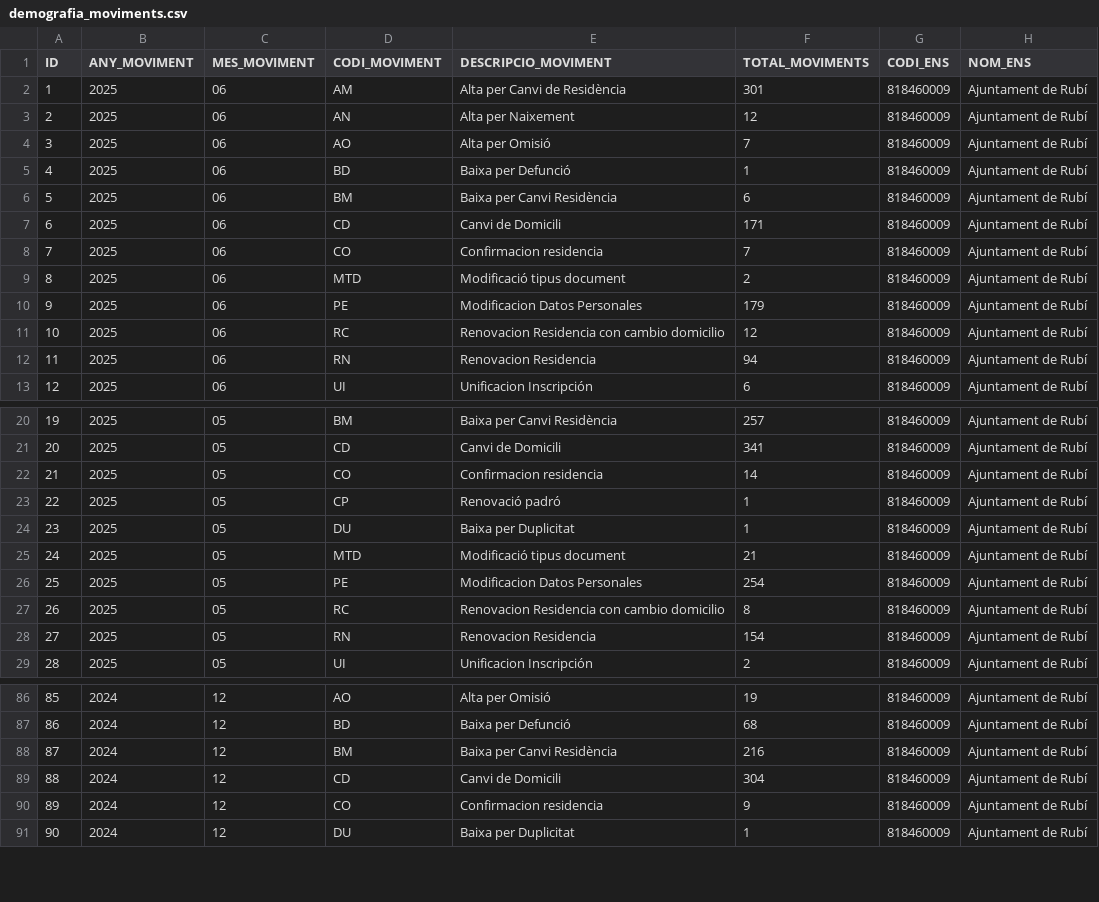
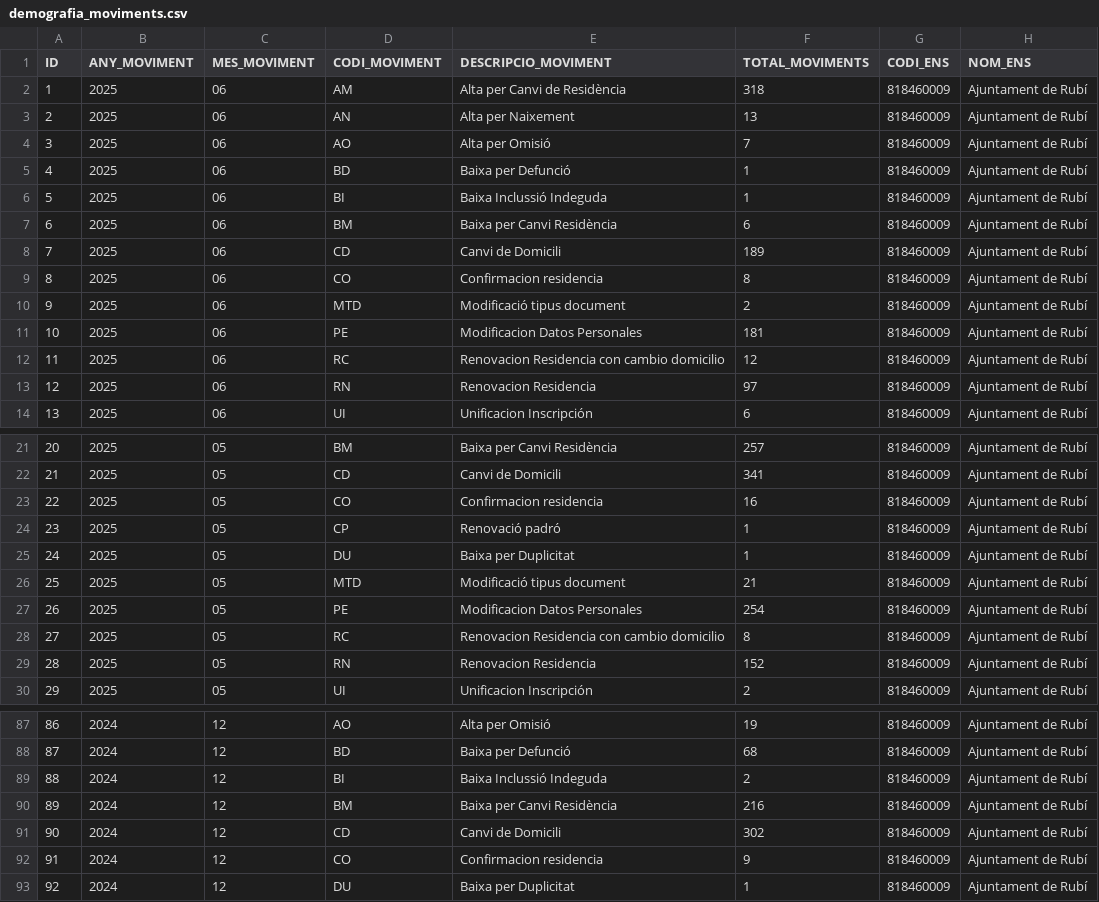
Before and after one commit to ajrubi/opendata, a CSV file: datasets/csv/demografia_moviments.csv, drawn as a sheet; only a part is shown, gaps mark what is left out; addresses are those after the commit; the diff covers the shown part only; the diff names each change by its address in the sheet, - before the commit and + after, or states it on an @@ line.

```diff
--- a/datasets/csv/demografia_moviments.csv
+++ b/datasets/csv/demografia_moviments.csv
-F2 (TOTAL_MOVIMENTS): 301
+F2 (TOTAL_MOVIMENTS): 318
-F3 (TOTAL_MOVIMENTS): 12
+F3 (TOTAL_MOVIMENTS): 13
+row 6: 5 | 2025 | 06 | BI | Baixa Inclussió Indeguda | 1 | 818460009 | Ajuntament de Rubí
@@ column A (ID) renumbered from row 7 down @@
-F8 (TOTAL_MOVIMENTS): 171
+F8 (TOTAL_MOVIMENTS): 189
-F9 (TOTAL_MOVIMENTS): 7
+F9 (TOTAL_MOVIMENTS): 8
-F11 (TOTAL_MOVIMENTS): 179
+F11 (TOTAL_MOVIMENTS): 181
-F13 (TOTAL_MOVIMENTS): 94
+F13 (TOTAL_MOVIMENTS): 97
-F23 (TOTAL_MOVIMENTS): 14
+F23 (TOTAL_MOVIMENTS): 16
-F29 (TOTAL_MOVIMENTS): 154
+F29 (TOTAL_MOVIMENTS): 152
+row 89: 88 | 2024 | 12 | BI | Baixa Inclussió Indeguda | 2 | 818460009 | Ajuntament de Rubí
-F91 (TOTAL_MOVIMENTS): 304
+F91 (TOTAL_MOVIMENTS): 302
```
Also changed, not shown: 2 edited cells elsewhere in this file, datasets/csv/economia_contractes_menors.csv, datasets/csv/economia_subvencions_concedides.csv, 12 other files.
